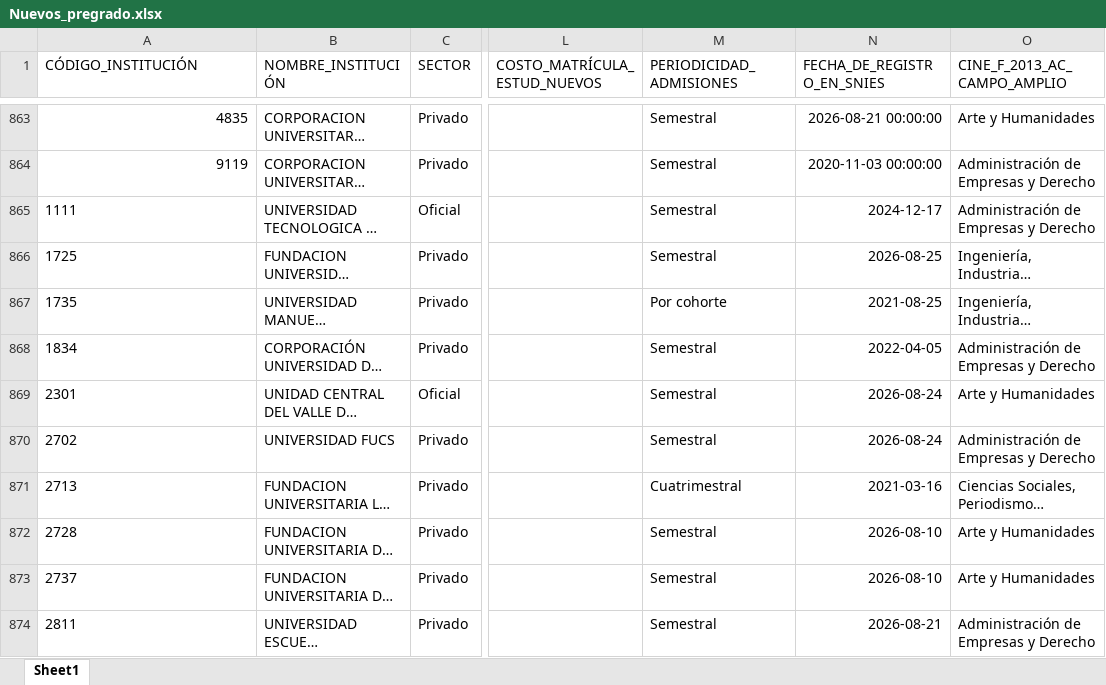
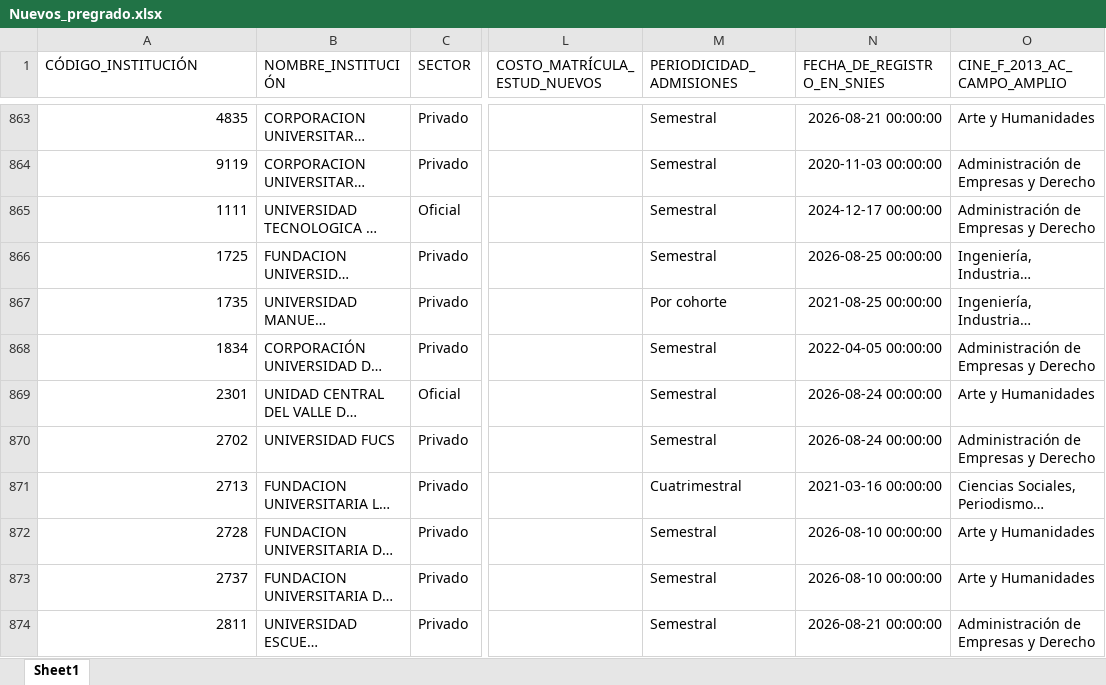
Before and after one commit to hasuarez32/snies-monitor-pbi, an Excel workbook: data/novedades/Nuevos_pregrado.xlsx, sheet Sheet1, drawn as a sheet; only a part is shown, gaps mark what is left out; long unchanged cells end in …; values as stored, in another font and other column widths than the file's, no borders; the diff covers the shown part only; the diff names each change by its address in the sheet, - before the commit and + after, or states it on an @@ line.

```diff
--- a/data/novedades/Nuevos_pregrado.xlsx (sheet Sheet1)
+++ b/data/novedades/Nuevos_pregrado.xlsx (sheet Sheet1)
-A865:A874 alignment: left
+A865:A874 alignment: right
-N865 (FECHA_DE_REGISTRO_EN_SNIES): 2024-12-17
+N865 (FECHA_DE_REGISTRO_EN_SNIES): 2024-12-17 00:00:00
-N866 (FECHA_DE_REGISTRO_EN_SNIES): 2026-08-25
+N866 (FECHA_DE_REGISTRO_EN_SNIES): 2026-08-25 00:00:00
-N867 (FECHA_DE_REGISTRO_EN_SNIES): 2021-08-25
+N867 (FECHA_DE_REGISTRO_EN_SNIES): 2021-08-25 00:00:00
-N868 (FECHA_DE_REGISTRO_EN_SNIES): 2022-04-05
+N868 (FECHA_DE_REGISTRO_EN_SNIES): 2022-04-05 00:00:00
-N869:N870 (FECHA_DE_REGISTRO_EN_SNIES): 2026-08-24
+N869:N870 (FECHA_DE_REGISTRO_EN_SNIES): 2026-08-24 00:00:00
-N871 (FECHA_DE_REGISTRO_EN_SNIES): 2021-03-16
+N871 (FECHA_DE_REGISTRO_EN_SNIES): 2021-03-16 00:00:00
-N872:N873 (FECHA_DE_REGISTRO_EN_SNIES): 2026-08-10
+N872:N873 (FECHA_DE_REGISTRO_EN_SNIES): 2026-08-10 00:00:00
-N874 (FECHA_DE_REGISTRO_EN_SNIES): 2026-08-21
+N874 (FECHA_DE_REGISTRO_EN_SNIES): 2026-08-21 00:00:00
```
Also changed, not shown: 2 added rows, 7 edited cells and cell formats elsewhere in this sheet, data/novedades/Inactivos_pregrado.xlsx, data/novedades/Modificados_pregrado.xlsx, 3 other files.
